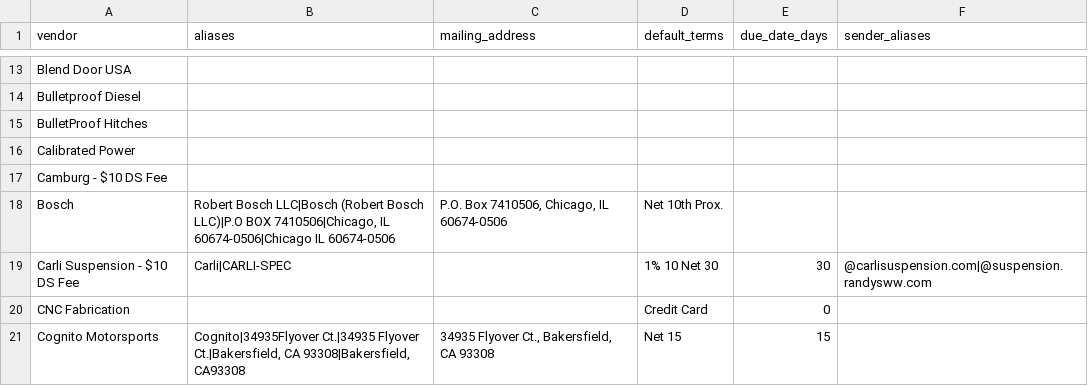
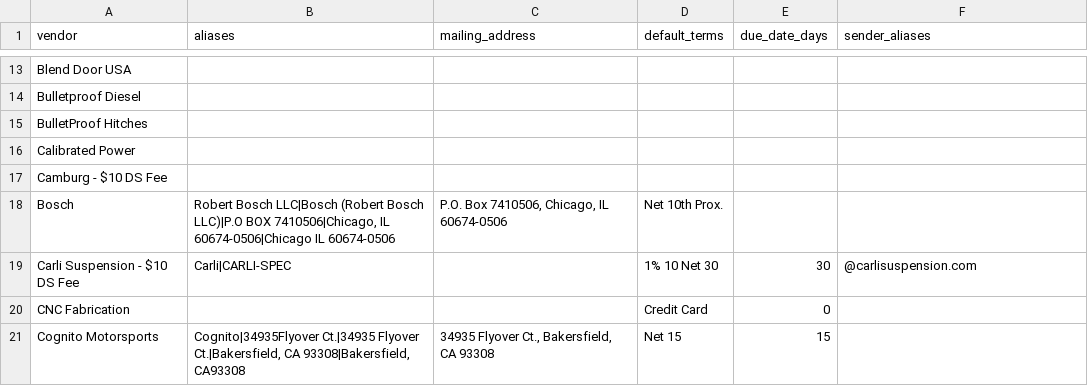
Before and after one commit to DieselMikeK/InvoiceExtractor, a CSV file: vendors.csv, drawn as a sheet; only a part is shown, gaps mark what is left out.

Commit message:
Confirm Carli from forwarded subject

```diff
--- a/vendors.csv
+++ b/vendors.csv
@@ -18,3 +18,3 @@ Camburg - $10 DS Fee,
 Bosch,"Robert Bosch LLC|Bosch (Robert Bosch LLC)|P.O BOX 7410506|Chicago, IL 60674-0506|Chicago IL 60674-0506","P.O. Box 7410506, Chicago, IL 60674-0506","Net 10th Prox.",
-Carli Suspension - $10 DS Fee,"Carli|CARLI-SPEC",,"1% 10 Net 30",30,@carlisuspension.com|@suspension.randysww.com
+Carli Suspension - $10 DS Fee,"Carli|CARLI-SPEC",,"1% 10 Net 30",30,@carlisuspension.com
 CNC Fabrication,,,"Credit Card",0
```
Also changed, not shown: 5 other files.
